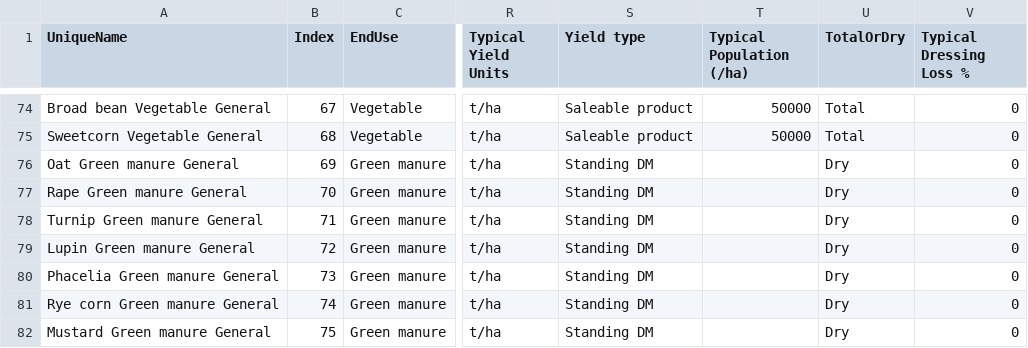
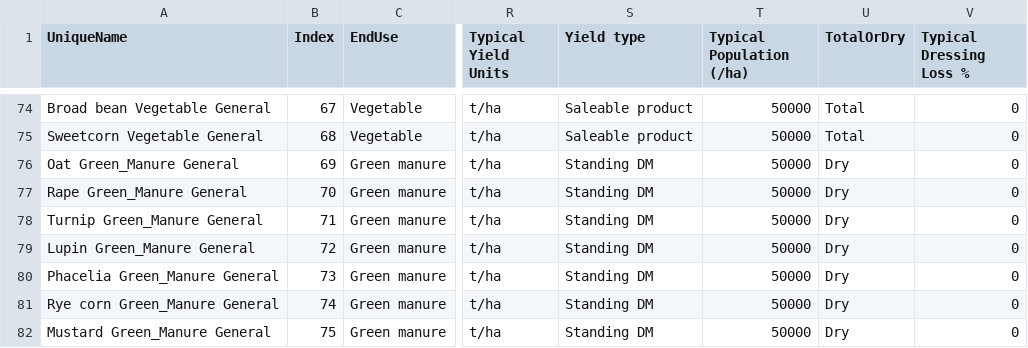
Before and after one commit to Stepania/svs-graph, a CSV file: modelCsharp/SVSModel/Data/CropCoefficientTableFull.csv, drawn as a sheet; only a part is shown, gaps mark what is left out; the diff names each change by its address in the sheet, - before the commit and + after, or states it on an @@ line.

Commit message:
minor fixes to coefficient table

```diff
--- a/modelCsharp/SVSModel/Data/CropCoefficientTableFull.csv
+++ b/modelCsharp/SVSModel/Data/CropCoefficientTableFull.csv
-A76 (UniqueName): Oat Green manure General
+A76 (UniqueName): Oat Green_Manure General
-T76:T82 (Typical Population (/ha)): (empty)
+T76:T82 (Typical Population (/ha)): 50000
-A77 (UniqueName): Rape Green manure General
+A77 (UniqueName): Rape Green_Manure General
-A78 (UniqueName): Turnip Green manure General
+A78 (UniqueName): Turnip Green_Manure General
-A79 (UniqueName): Lupin Green manure General
+A79 (UniqueName): Lupin Green_Manure General
-A80 (UniqueName): Phacelia Green manure General
+A80 (UniqueName): Phacelia Green_Manure General
-A81 (UniqueName): Rye corn Green manure General
+A81 (UniqueName): Rye corn Green_Manure General
-A82 (UniqueName): Mustard Green manure General
+A82 (UniqueName): Mustard Green_Manure General
```
